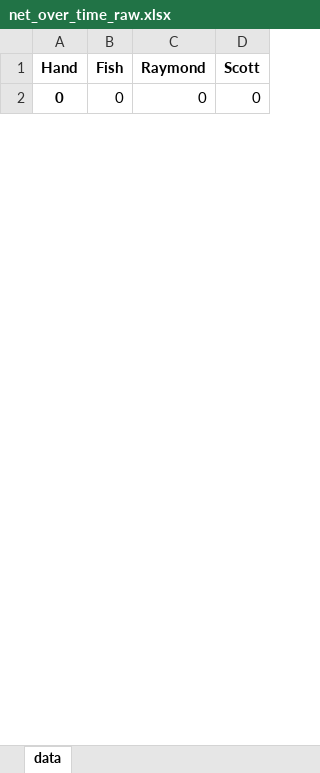
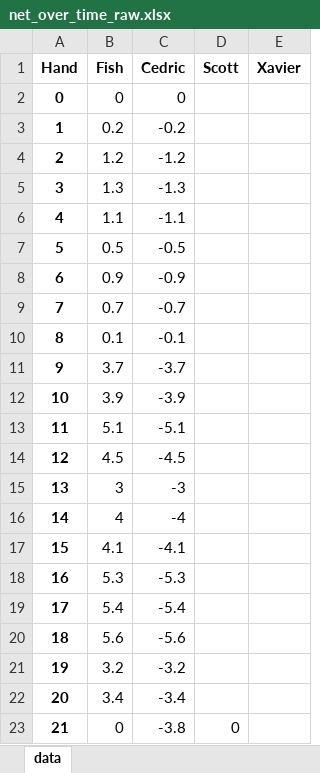
Before and after one commit to ibnerd007/Poker-Stats, an Excel workbook: Outputs/net_over_time_raw.xlsx, sheet data, drawn as a sheet; only a part is shown; values as stored, in another font and other column widths than the file's, no borders; charts and pictures not drawn; removed rows and columns are numbered as before the commit, all else as after; the diff covers the shown part only; the diff names each change by its address in the sheet, - before the commit and + after, or states it on an @@ line.

```diff
--- a/Outputs/net_over_time_raw.xlsx (sheet data)
+++ b/Outputs/net_over_time_raw.xlsx (sheet data)
-column C (Raymond), row 2: 0
+column C (Cedric), row 23: -3.8
+column E (Xavier), empty
+row 2: 0 | 0 | 0
+row 3: 1 | 0.2 | -0.2
+row 4: 2 | 1.2 | -1.2
+row 5: 3 | 1.3 | -1.3
+row 6: 4 | 1.1 | -1.1
+row 7: 5 | 0.5 | -0.5
+row 8: 6 | 0.9 | -0.9
+row 9: 7 | 0.7 | -0.7
+row 10: 8 | 0.1 | -0.1
+row 11: 9 | 3.7 | -3.7
+row 12: 10 | 3.9 | -3.9
+row 13: 11 | 5.1 | -5.1
+row 14: 12 | 4.5 | -4.5
+row 15: 13 | 3 | -3
+row 16: 14 | 4 | -4
+row 17: 15 | 4.1 | -4.1
+row 18: 16 | 5.3 | -5.3
+row 19: 17 | 5.4 | -5.4
+row 20: 18 | 5.6 | -5.6
+row 21: 19 | 3.2 | -3.2
+row 22: 20 | 3.4 | -3.4
@@ column A (Hand) renumbered in row 23 @@
```
Also changed, not shown: other rows of this sheet, charts or pictures, Outputs/net_over_time_avg.xlsx, Outputs/stacks_over_time_avg.xlsx, 3 other files.
